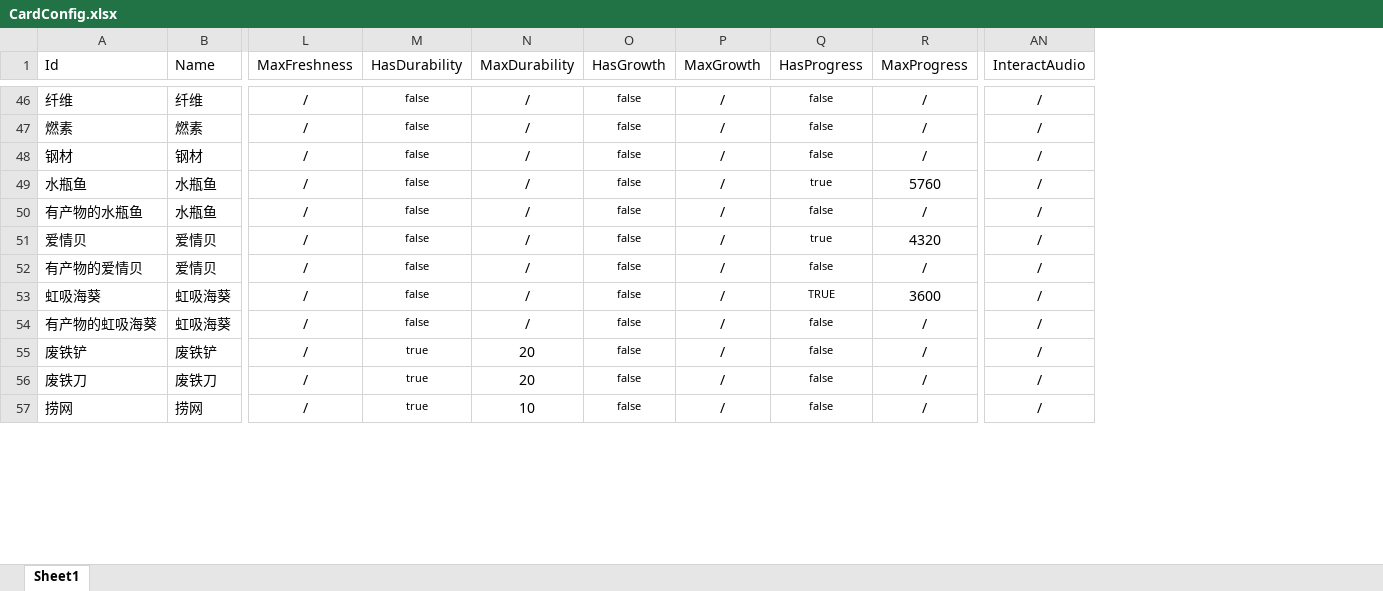
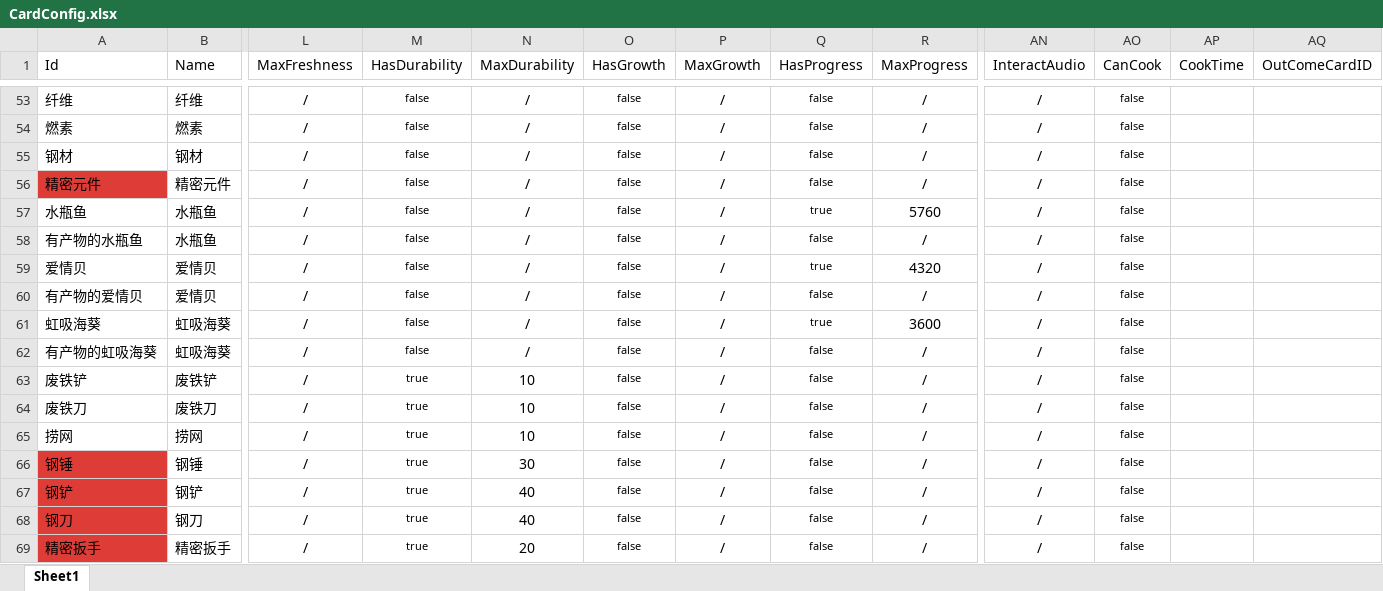
Before and after one commit to Cindyxj1011001101/WindowsSurvival, an Excel workbook: Assets/StreamingAssets/Excel/CardConfig.xlsx, sheet Sheet1, drawn as a sheet; only a part is shown, gaps mark what is left out; values as stored, in another font and other column widths than the file's, no borders; addresses are those after the commit; rows hold the shown columns only; the diff covers the shown part only; the diff names each change by its address in the sheet, - before the commit and + after, or states it on an @@ line.

```diff
--- a/Assets/StreamingAssets/Excel/CardConfig.xlsx (sheet Sheet1)
+++ b/Assets/StreamingAssets/Excel/CardConfig.xlsx (sheet Sheet1)
+column AO (CanCook), rows 53-55: all false; rows 57-65: all false
+column AP (CookTime), empty
+column AQ (OutComeCardID), empty
+row 56: 精密元件 | 精密元件 | / | false | / | false | / | false | / | / | false
-Q61 (HasProgress): TRUE
+Q61 (HasProgress): true
-N63:N64 (MaxDurability): 20
+N63:N64 (MaxDurability): 10
+row 66: 钢锤 | 钢锤 | / | true | 30 | false | / | false | / | / | false
+row 67: 钢铲 | 钢铲 | / | true | 40 | false | / | false | / | / | false
+row 68: 钢刀 | 钢刀 | / | true | 40 | false | / | false | / | / | false
+row 69: 精密扳手 | 精密扳手 | / | true | 20 | false | / | false | / | / | false
```
Also changed, not shown: 22 added rows, 18 edited cells and cell formats elsewhere in this sheet, 1 other file.
